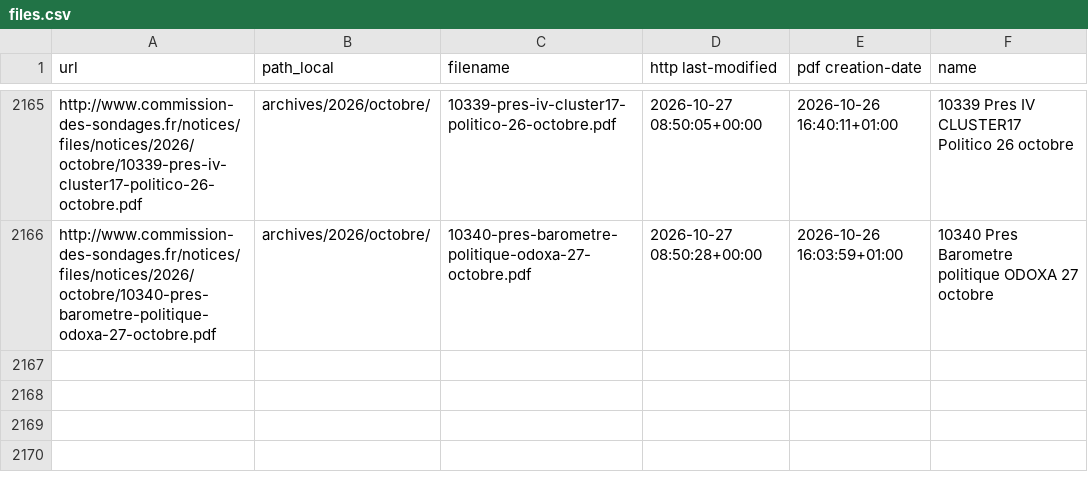
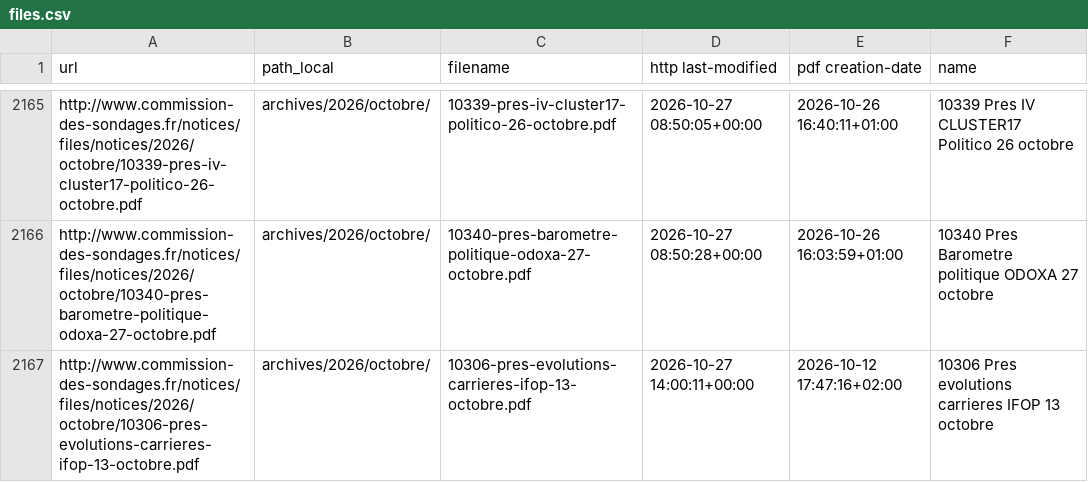
Before and after one commit to Ipuch/sondages-commission-index, a CSV file: files.csv, drawn as a sheet; only a part is shown, gaps mark what is left out.

```diff
--- a/files.csv
+++ b/files.csv
@@ -2166 +2166,2 @@ http://www.commission-des-sondages.fr/notices/files/notices/2026/octobre/10339-p
 http://www.commission-des-sondages.fr/notices/files/notices/2026/octobre/10340-pres-barometre-politique-odoxa-27-octobre.pdf,archives/2026/octobre/,10340-pres-barometre-politique-odoxa-27-octobre.pdf,2026-10-27 08:50:28+00:00,2026-10-26 16:03:59+01:00,10340 Pres Barometre politique ODOXA 27 octobre
+http://www.commission-des-sondages.fr/notices/files/notices/2026/octobre/10306-pres-evolutions-carrieres-ifop-13-octobre.pdf,archives/2026/octobre/,10306-pres-evolutions-carrieres-ifop-13-octobre.pdf,2026-10-27 14:00:11+00:00,2026-10-12 17:47:16+02:00,10306 Pres evolutions carrieres IFOP 13 octobre
```
Also changed, not shown: base.csv, notices_catalog.csv, 2 other files.
